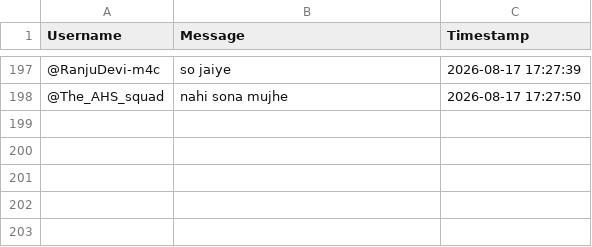
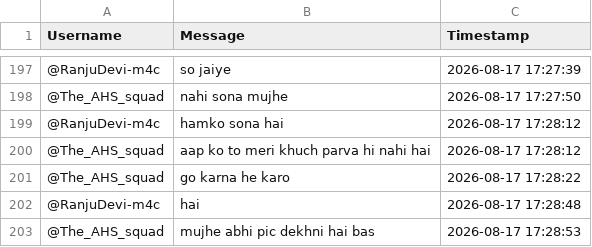
Before and after one commit to sjskkaka281/Ytsc, a CSV file: chat_db_TWgBncyVEx0.csv, drawn as a sheet; only a part is shown, gaps mark what is left out.

```diff
--- a/chat_db_TWgBncyVEx0.csv
+++ b/chat_db_TWgBncyVEx0.csv
@@ -198 +198,6 @@ Username,Message,Timestamp
 @The_AHS_squad,nahi sona mujhe ,2026-08-17 17:27:50
+@RanjuDevi-m4c,hamko sona hai,2026-08-17 17:28:12
+@The_AHS_squad,aap ko to meri khuch parva hi nahi hai ,2026-08-17 17:28:12
+@The_AHS_squad,go karna he karo ,2026-08-17 17:28:22
+@RanjuDevi-m4c,hai,2026-08-17 17:28:48
+@The_AHS_squad,mujhe abhi pic dekhni hai bas ,2026-08-17 17:28:53
```
